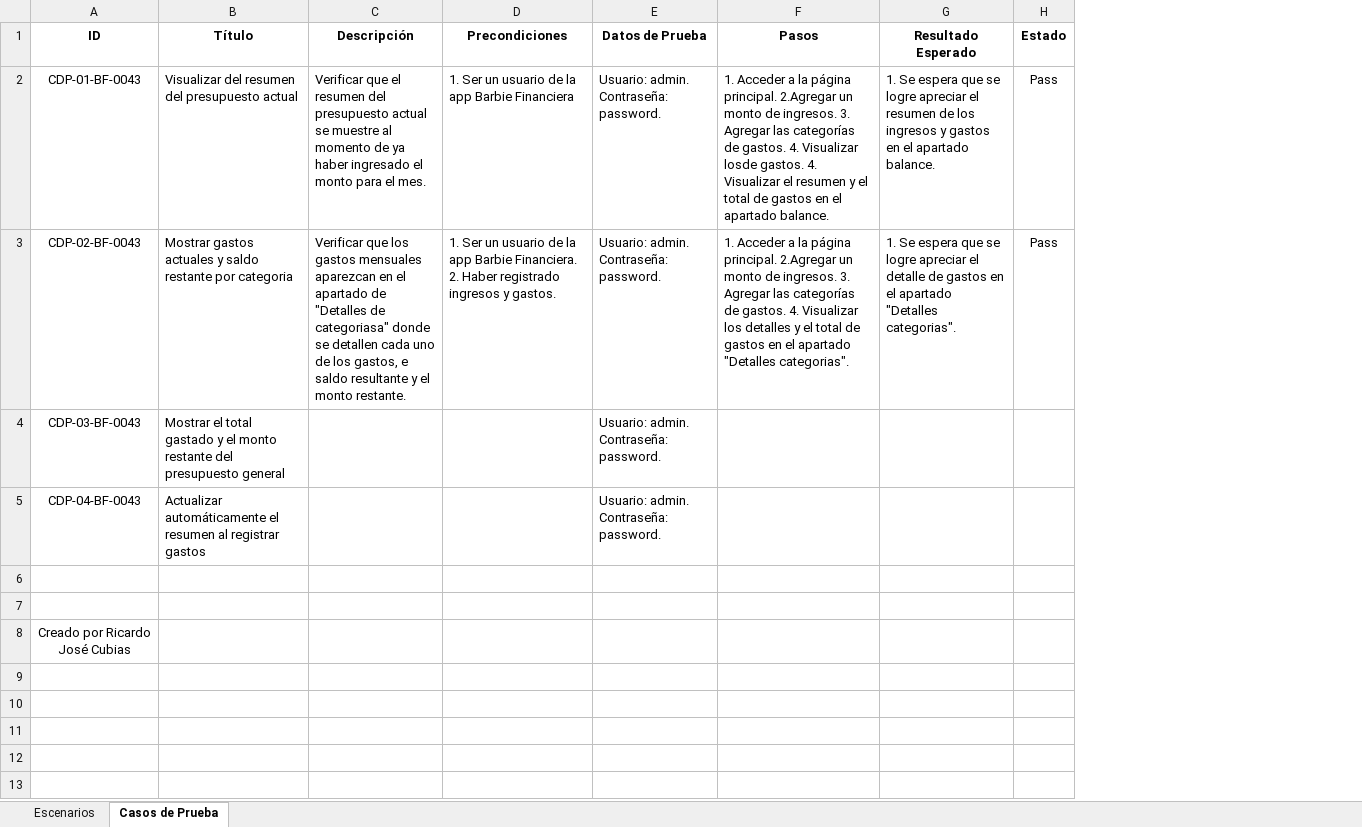
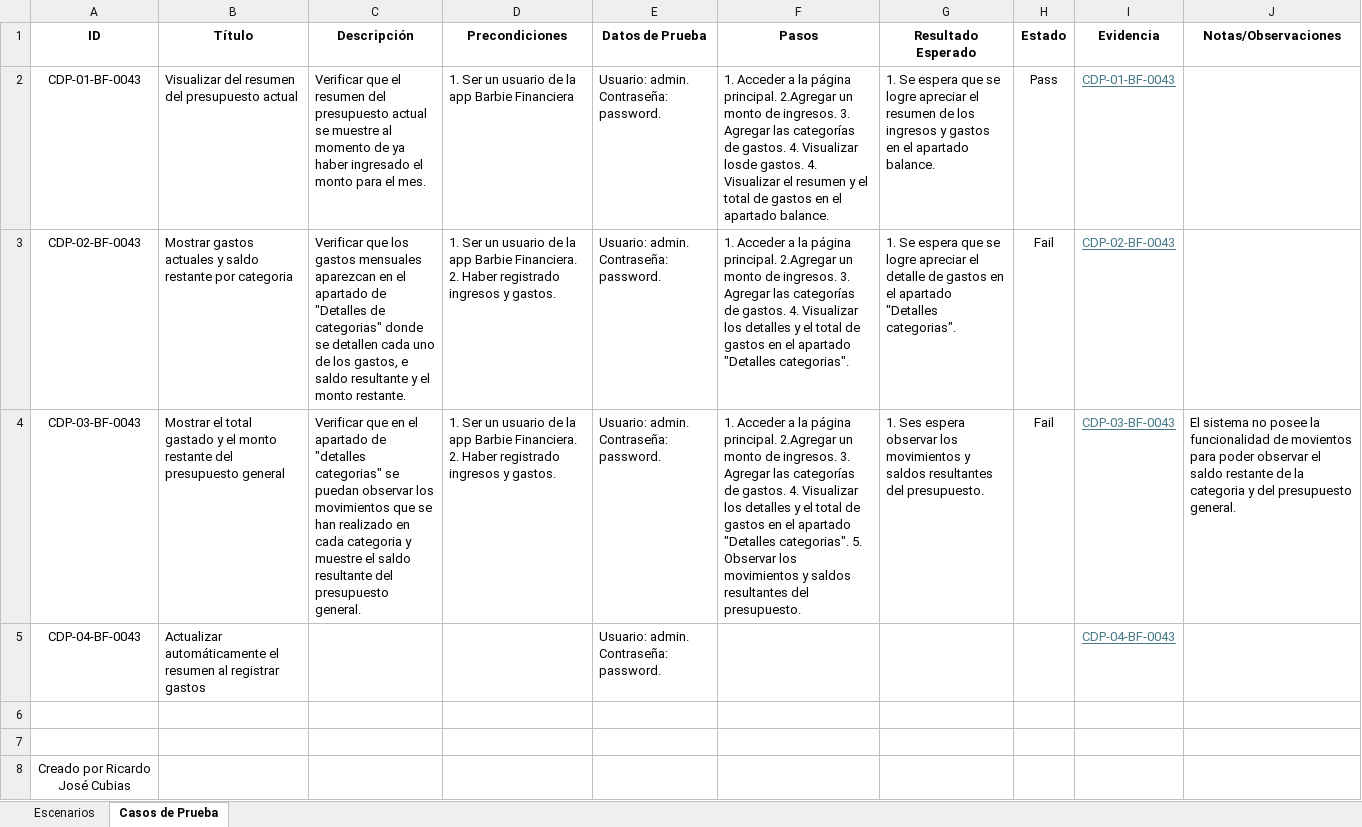
Before and after one commit to Richiess1/Proyecto-PDS-BarbieFinanciera, an Excel workbook: Barbie_Financiera_FASE_2/BF-0043/BF-0043 - Escenarios y casos de pruebas.xlsx, sheet Casos de Prueba, drawn as a sheet; values as stored, in another font and other column widths than the file's, no borders; conditional formats not drawn; the diff names each change by its address in the sheet, - before the commit and + after, or states it on an @@ line.

```diff
--- a/Barbie_Financiera_FASE_2/BF-0043/BF-0043 - Escenarios y casos de pruebas.xlsx (sheet Casos de Prueba)
+++ b/Barbie_Financiera_FASE_2/BF-0043/BF-0043 - Escenarios y casos de pruebas.xlsx (sheet Casos de Prueba)
+column I (Evidencia), rows 2-5: CDP-01-BF-0043 | CDP-02-BF-0043 | CDP-03-BF-0043 | CDP-04-BF-0043
+column J (Notas/Observaciones), row 4: El sistema no posee la funcionalidad de movientos para poder observar el saldo restante de la categoria y del presupuesto general.
-C3 (Descripción): …"Detalles de categoriasa" donde se…
+C3 (Descripción): …"Detalles de categorias" donde se…
-H3 (Estado): Pass
+H3 (Estado): Fail
-C4 (Descripción): (empty)
+C4 (Descripción): Verificar que en el apartado de "detalles categorias" se puedan observar los movimientos que se han realizado en cada categoria y muestre el saldo resultante del presupuesto general.
-D4 (Precondiciones): (empty)
+D4 (Precondiciones): 1. Ser un usuario de la app Barbie Financiera. 2. Haber registrado ingresos y gastos.
-F4 (Pasos): (empty)
+F4 (Pasos): 1. Acceder a la página principal. 2.Agregar un monto de ingresos. 3. Agregar las categorías de gastos. 4. Visualizar los detalles y el total de gastos en el apartado "Detalles categorias". 5. Observar los movimientos y saldos resultantes del presupuesto.
-G4 (Resultado Esperado): (empty)
+G4 (Resultado Esperado): 1. Ses espera observar los movimientos y saldos resultantes del presupuesto.
-H4 (Estado): (empty)
+H4 (Estado): Fail
```
Also changed, not shown: sheet Escenarios, Barbie_Financiera_FASE_2/BF-0043/BF-0043 - Defectos.xlsx, 3 other files.
